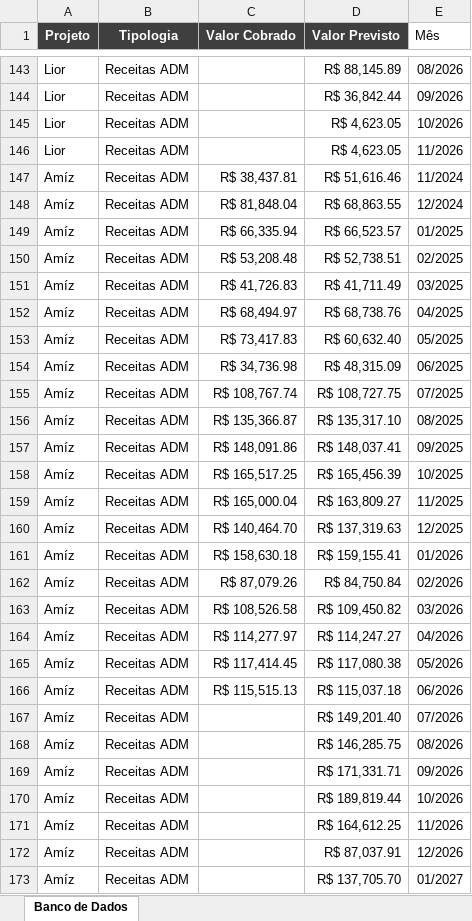
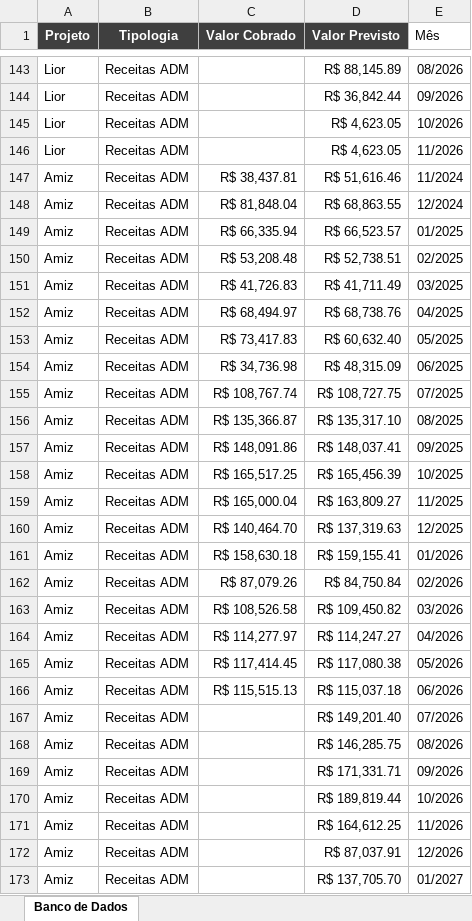
Before and after one commit to kenzofurman-code/analisedre, an Excel workbook: RECEITAS TAXA ADM.xlsx, sheet Banco de Dados, drawn as a sheet; only a part is shown, gaps mark what is left out; values as stored, in another font and other column widths than the file's, no borders; table styles not drawn; the diff covers the shown part only; the diff names each change by its address in the sheet, - before the commit and + after, or states it on an @@ line.

```diff
--- a/RECEITAS TAXA ADM.xlsx (sheet Banco de Dados)
+++ b/RECEITAS TAXA ADM.xlsx (sheet Banco de Dados)
-A147:A173 (Projeto): Amíz
+A147:A173 (Projeto): Amiz
```
Also changed, not shown: 17 edited cells elsewhere in this sheet, INFORMAÇÕES_PROJETOS.xlsx, 2 other files.
